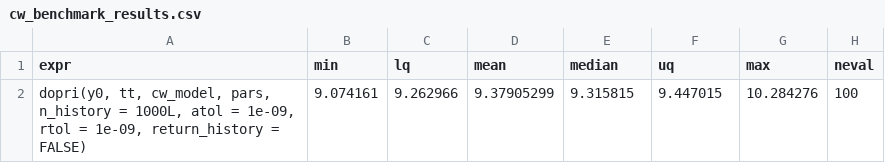
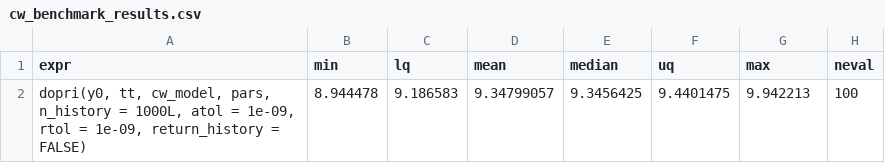
Before and after one commit to WhitmanOptiLab/DDEINT_Research_Benchmarks, a CSV file: comparison_tests/dde_tests/data/bench_data/cw_benchmark_results.csv, drawn as a sheet; removed rows and columns are numbered as before the commit, all else as after; the diff names each change by its address in the sheet, - before the commit and + after, or states it on an @@ line.

```diff
--- a/comparison_tests/dde_tests/data/bench_data/cw_benchmark_results.csv
+++ b/comparison_tests/dde_tests/data/bench_data/cw_benchmark_results.csv
-row 2: dopri(y0, tt, cw_model, pars, n_history = 1000L, atol = 1e-09, rtol = 1e-09, return_history = FALSE) | 9.074161 | 9.262966 | 9.37905299 | 9.315815 | 9.447015 | 10.284276 | 100
+row 2: dopri(y0, tt, cw_model, pars, n_history = 1000L, atol = 1e-09, rtol = 1e-09, return_history = FALSE) | 8.944478 | 9.186583 | 9.34799057 | 9.3456425 | 9.4401475 | 9.942213 | 100
```
Also changed, not shown: comparison_tests/dde_tests/data/bench_data/bc_benchmark_results.csv, comparison_tests/dde_tests/data/bench_data/cv_benchmark_results.csv, 1 other file.
